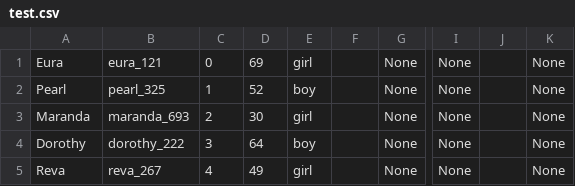
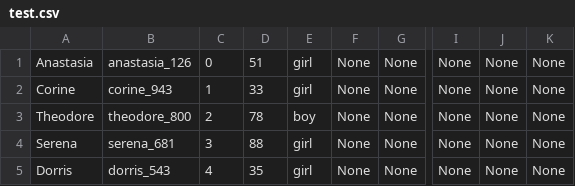
Before and after one commit to Amaan-N-K/suitemate, a CSV file: app/csv_files/test.csv, drawn as a sheet; only a part is shown, gaps mark what is left out; the diff names each change by its address in the sheet, - before the commit and + after, or states it on an @@ line.

```diff
--- a/app/csv_files/test.csv
+++ b/app/csv_files/test.csv
-A1: Eura
+A1: Anastasia
-B1: eura_121
+B1: anastasia_126
-D1: 69
+D1: 51
-F1:F5: (empty)
+F1:F5: None
-J1:J5: (empty)
+J1:J5: None
-A2: Pearl
+A2: Corine
-B2: pearl_325
+B2: corine_943
-D2: 52
+D2: 33
-E2: boy
+E2: girl
-A3: Maranda
+A3: Theodore
-B3: maranda_693
+B3: theodore_800
-D3: 30
+D3: 78
-E3: girl
+E3: boy
-A4: Dorothy
+A4: Serena
-B4: dorothy_222
+B4: serena_681
-D4: 64
+D4: 88
-E4: boy
+E4: girl
-A5: Reva
+A5: Dorris
-B5: reva_267
+B5: dorris_543
-D5: 49
+D5: 35
```
Also changed, not shown: 2 other files.
